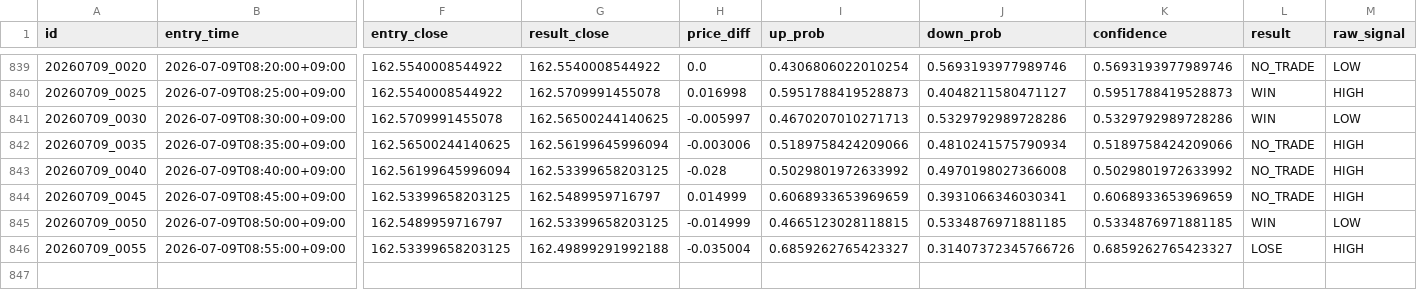
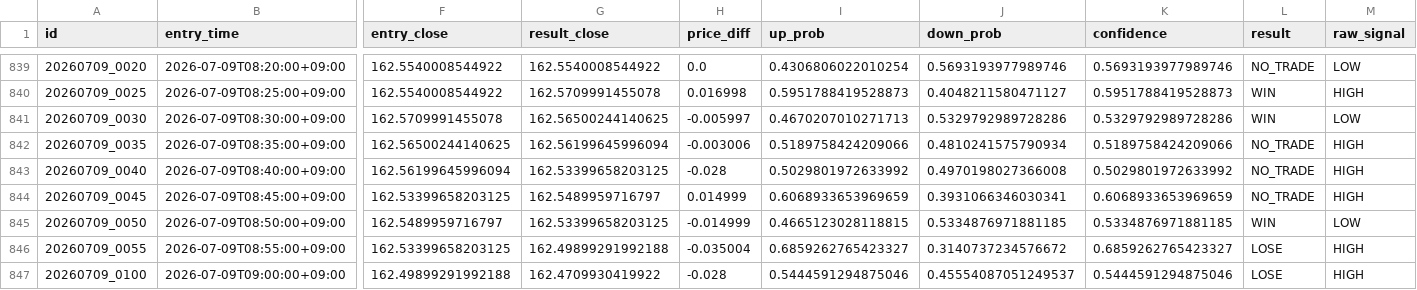
Before and after one commit to jv8gbf476b-ctrl/BO_AI_5M, a CSV file: history.csv, drawn as a sheet; only a part is shown, gaps mark what is left out; rows hold the shown columns only; the diff names each change by its address in the sheet, - before the commit and + after, or states it on an @@ line.

```diff
--- a/history.csv
+++ b/history.csv
-J846 (down_prob): 0.31407372345766726
+J846 (down_prob): 0.3140737234576672
+row 847: 20260709_0100 | 2026-07-09T09:00:00+09:00 | 162.49899291992188 | 162.4709930419922 | -0.028 | 0.5444591294875046 | 0.45554087051249537 | 0.5444591294875046 | LOSE | HIGH
```
Also changed, not shown: 1 other file.
